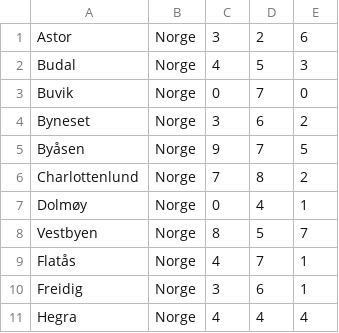
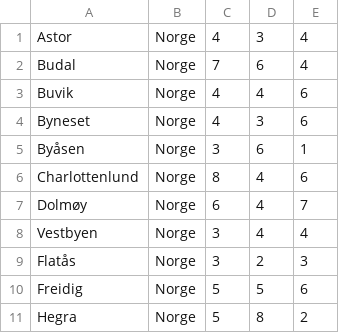
Before and after one commit to cakeplease/football-tournament-manager, a CSV file: src/main/resources/test_data/football-clubs.csv, drawn as a sheet; only a part is shown; the diff covers the shown part only.

```diff
--- a/src/main/resources/test_data/football-clubs.csv
+++ b/src/main/resources/test_data/football-clubs.csv
@@ -1,11 +1,11 @@
-Astor,Norge,3,2,6
-Budal,Norge,4,5,3
-Buvik,Norge,0,7,0
-Byneset,Norge,3,6,2
-Byåsen,Norge,9,7,5
-Charlottenlund,Norge,7,8,2
-Dolmøy,Norge,0,4,1
-Vestbyen,Norge,8,5,7
-Flatås,Norge,4,7,1
-Freidig,Norge,3,6,1
-Hegra,Norge,4,4,4
+Astor,Norge,4,3,4
+Budal,Norge,7,6,4
+Buvik,Norge,4,4,6
+Byneset,Norge,4,3,6
+Byåsen,Norge,3,6,1
+Charlottenlund,Norge,8,4,6
+Dolmøy,Norge,6,4,7
+Vestbyen,Norge,3,4,4
+Flatås,Norge,3,2,3
+Freidig,Norge,5,5,6
+Hegra,Norge,5,8,2
```
Also changed, not shown: 136 edited cells elsewhere in this file, src/main/resources/test_data/groups-data.csv, src/main/resources/test_data/groups-matches.csv, 1 other file.
